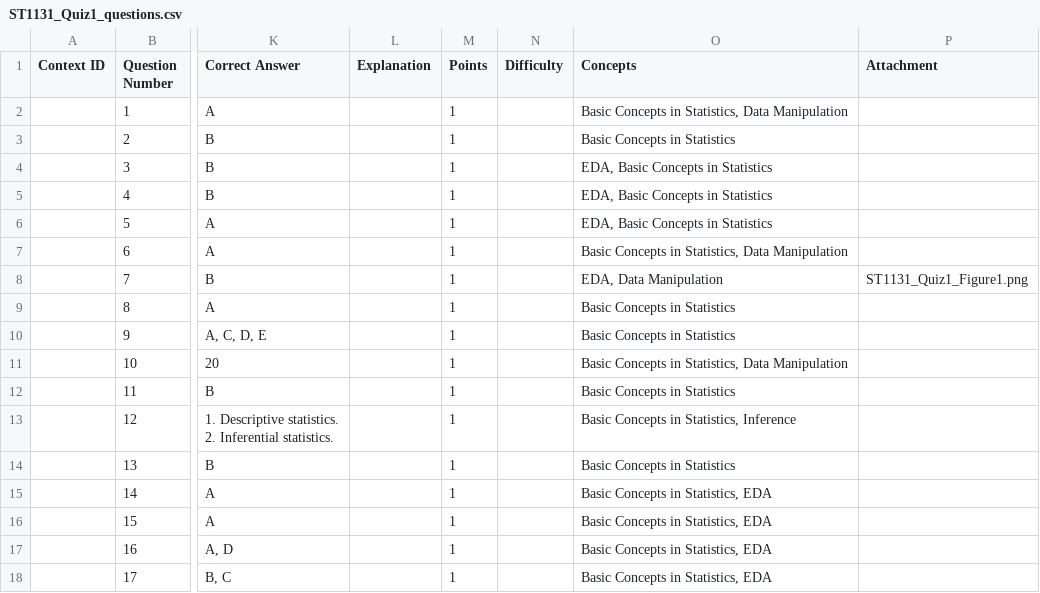
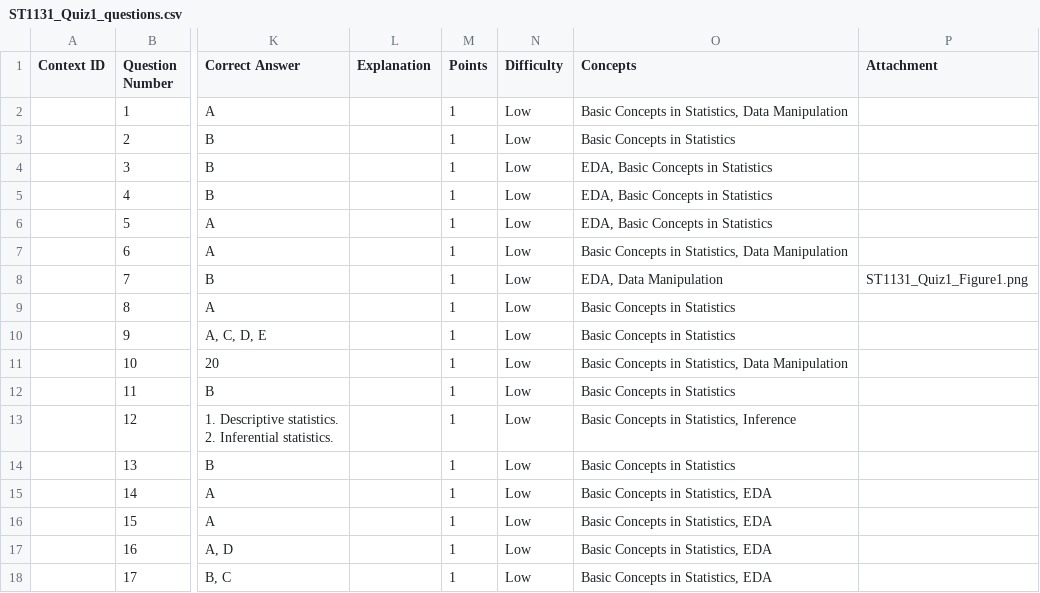
Before and after one commit to ssufiya/dsa3101-2510-quiz-02, a CSV file: backend/quizbank-db/db-init/data/ST1131_Quiz1_questions.csv, drawn as a sheet; only a part is shown, gaps mark what is left out; the diff names each change by its address in the sheet, - before the commit and + after, or states it on an @@ line.

Commit message:
Update schema + seed scripts for full question-context-attachment linking and CSV sync

```diff
--- a/backend/quizbank-db/db-init/data/ST1131_Quiz1_questions.csv
+++ b/backend/quizbank-db/db-init/data/ST1131_Quiz1_questions.csv
-N2:N18 (Difficulty): (empty)
+N2:N18 (Difficulty): Low
```
Also changed, not shown: backend/quizbank-db/db-init/data/ST2137_Questions_questions.csv.
